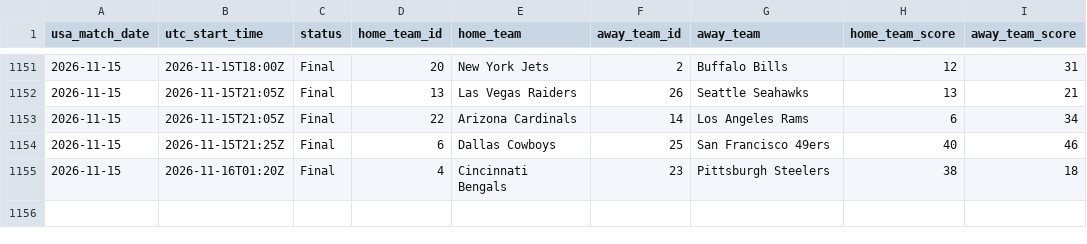
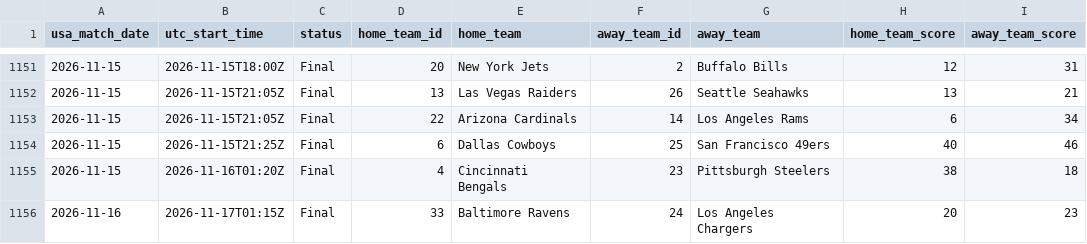
Before and after one commit to danielcappello/splitVault, a CSV file: nfl_h2h.csv, drawn as a sheet; only a part is shown, gaps mark what is left out; the diff names each change by its address in the sheet, - before the commit and + after, or states it on an @@ line.

Commit message:
Update nfl files

```diff
--- a/nfl_h2h.csv
+++ b/nfl_h2h.csv
+row 1156: 2026-11-16 | 2026-11-17T01:15Z | Final | 33 | Baltimore Ravens | 24 | Los Angeles Chargers | 20 | 23
```
